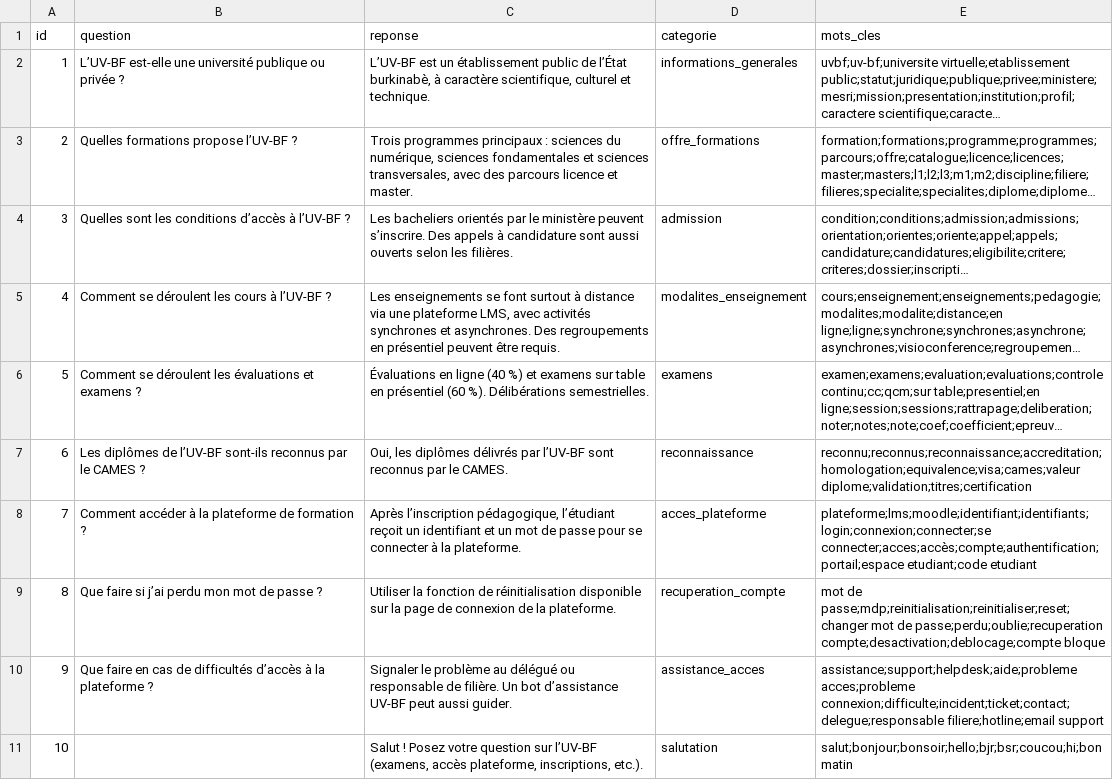
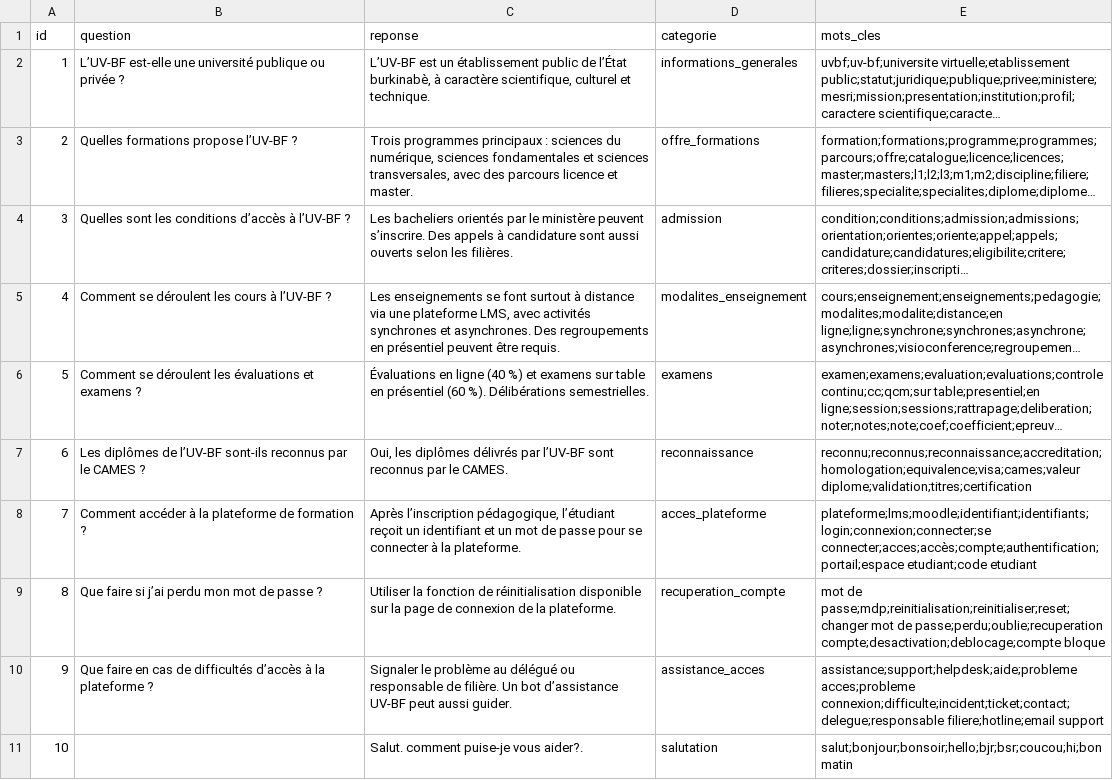
Before and after one commit to iKIENDREBEOGO1/UNV_FAQ, a CSV file: data/FAQ_UV-BF.csv, drawn as a sheet; long unchanged cells end in ….

Commit message:
Update FAQ_UV-BF.csv

```diff
--- a/data/FAQ_UV-BF.csv
+++ b/data/FAQ_UV-BF.csv
@@ -10,2 +10,2 @@ id,question,reponse,categorie,mots_cles
 9,Que faire en cas de difficultés d’accès à la plateforme ?,"Signaler le problème au délégué ou responsable de filière. Un bot d’assistance UV-BF peut aussi guider.",assistance_acces,"assistance;support;helpdesk;aide;probleme acces;probleme connexion;difficulte;incident;ticket;contact;delegue;responsable filiere;hotline;email support"
-10," ","Salut ! Posez votre question sur l’UV-BF (examens, accès plateforme, inscriptions, etc.).",salutation,"salut;bonjour;bonsoir;hello;bjr;bsr;coucou;hi;bon matin"
+10," ","Salut. comment puise-je vous aider?.",salutation,"salut;bonjour;bonsoir;hello;bjr;bsr;coucou;hi;bon matin"
```
